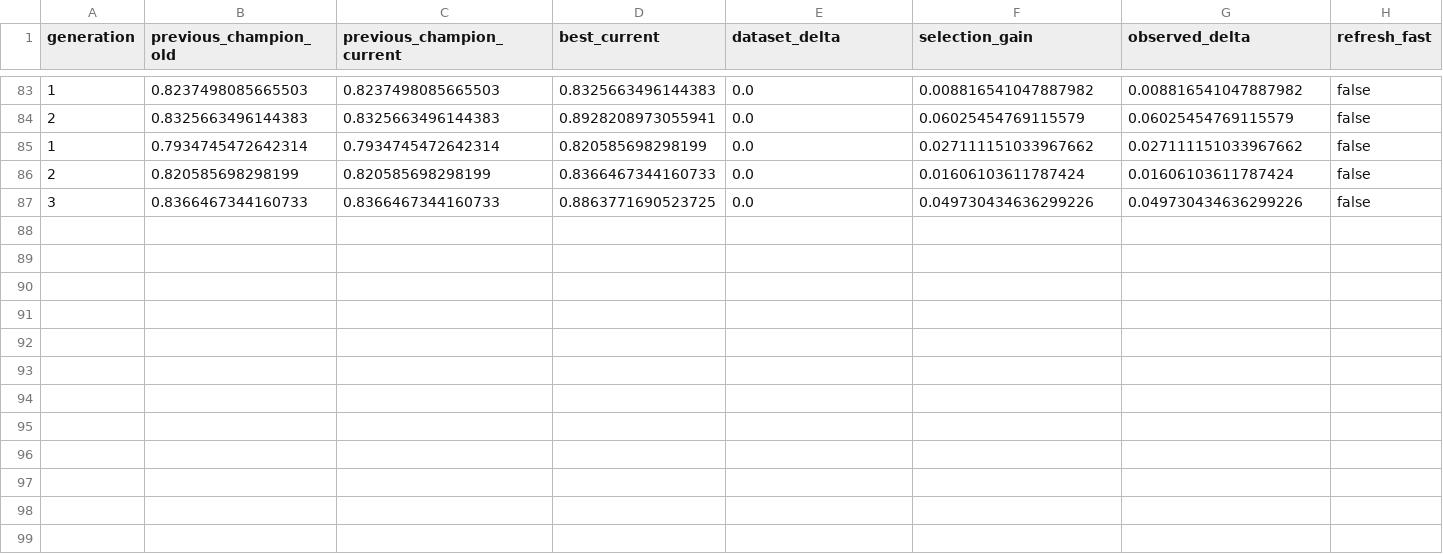
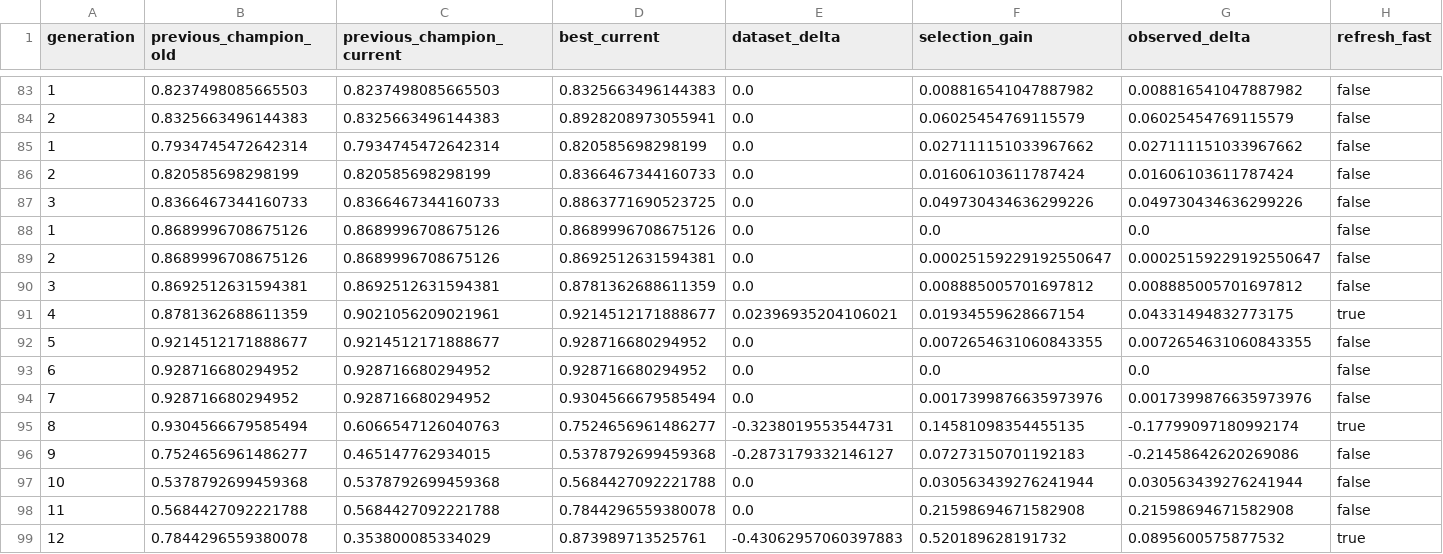
Before and after one commit to arusyukuhai/Kabalevsky, a CSV file: progress_diagnostics_v13.csv, drawn as a sheet; only a part is shown, gaps mark what is left out; rows hold the shown columns only; the diff names each change by its address in the sheet, - before the commit and + after, or states it on an @@ line.

```diff
--- a/progress_diagnostics_v13.csv
+++ b/progress_diagnostics_v13.csv
+row 88: 1 | 0.8689996708675126 | 0.8689996708675126 | 0.8689996708675126 | 0.0 | 0.0 | 0.0 | false
+row 89: 2 | 0.8689996708675126 | 0.8689996708675126 | 0.8692512631594381 | 0.0 | 0.00025159229192550647 | 0.00025159229192550647 | false
+row 90: 3 | 0.8692512631594381 | 0.8692512631594381 | 0.8781362688611359 | 0.0 | 0.008885005701697812 | 0.008885005701697812 | false
+row 91: 4 | 0.8781362688611359 | 0.9021056209021961 | 0.9214512171888677 | 0.02396935204106021 | 0.01934559628667154 | 0.04331494832773175 | true
+row 92: 5 | 0.9214512171888677 | 0.9214512171888677 | 0.928716680294952 | 0.0 | 0.0072654631060843355 | 0.0072654631060843355 | false
+row 93: 6 | 0.928716680294952 | 0.928716680294952 | 0.928716680294952 | 0.0 | 0.0 | 0.0 | false
+row 94: 7 | 0.928716680294952 | 0.928716680294952 | 0.9304566679585494 | 0.0 | 0.0017399876635973976 | 0.0017399876635973976 | false
+row 95: 8 | 0.9304566679585494 | 0.6066547126040763 | 0.7524656961486277 | -0.3238019553544731 | 0.14581098354455135 | -0.17799097180992174 | true
+row 96: 9 | 0.7524656961486277 | 0.465147762934015 | 0.5378792699459368 | -0.2873179332146127 | 0.07273150701192183 | -0.21458642620269086 | false
+row 97: 10 | 0.5378792699459368 | 0.5378792699459368 | 0.5684427092221788 | 0.0 | 0.030563439276241944 | 0.030563439276241944 | false
+row 98: 11 | 0.5684427092221788 | 0.5684427092221788 | 0.7844296559380078 | 0.0 | 0.21598694671582908 | 0.21598694671582908 | false
+row 99: 12 | 0.7844296559380078 | 0.353800085334029 | 0.873989713525761 | -0.43062957060397883 | 0.520189628191732 | 0.0895600575877532 | true
```
Also changed, not shown: 5 other files.
